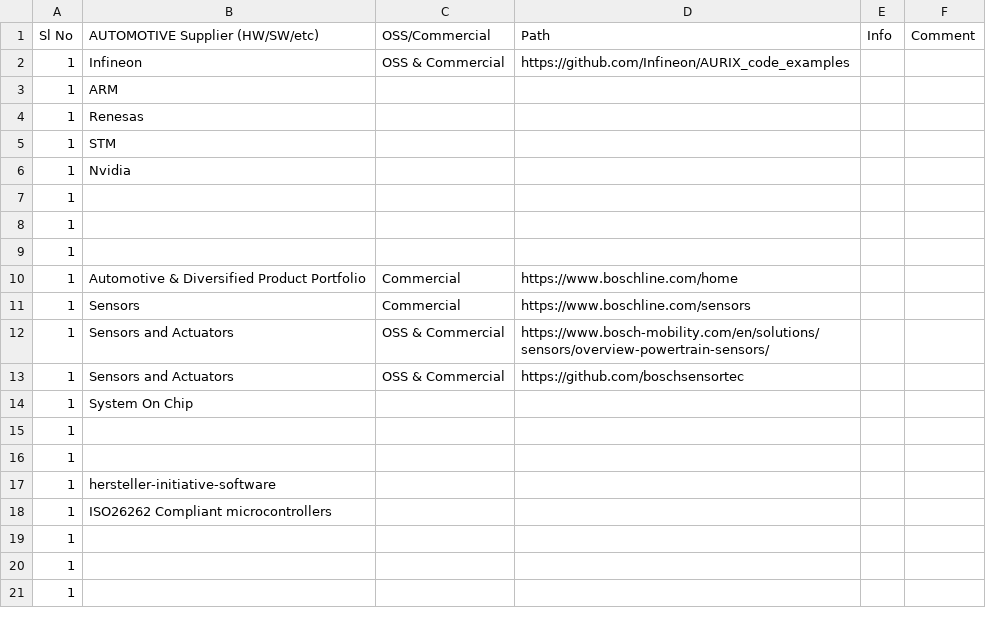
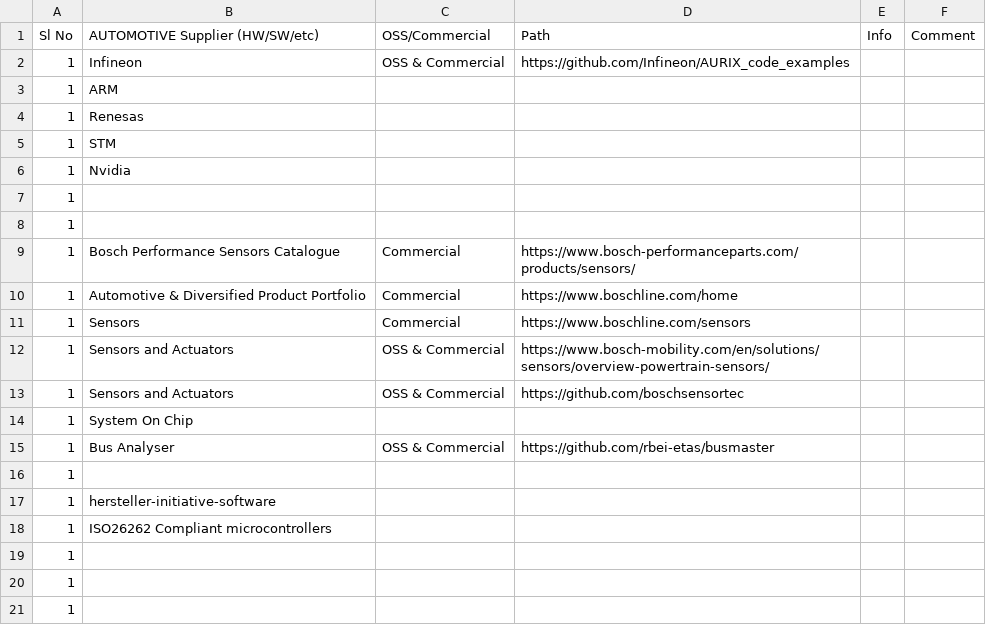
Before and after one commit to suman-komarla-adinarayana-aitpa9662r/SumanKA_MyOSSoftwareDevelopmentKitExamplesInfo, a CSV file: SumanKA_MyOSSoftwareDevelopmentKitExamplesInfo.csv, drawn as a sheet; removed rows and columns are numbered as before the commit, all else as after; the diff names each change by its address in the sheet, - before the commit and + after, or states it on an @@ line.

Commit message:
Update SumanKA_MyOSSoftwareDevelopmentKitExamplesInfo.csv

```diff
--- a/SumanKA_MyOSSoftwareDevelopmentKitExamplesInfo.csv
+++ b/SumanKA_MyOSSoftwareDevelopmentKitExamplesInfo.csv
-row 9: 1
+row 9: 1 | Bosch Performance Sensors Catalogue | Commercial | https://www.bosch-performanceparts.com/products/sensors/
-row 15: 1
+row 15: 1 | Bus Analyser | OSS & Commercial | https://github.com/rbei-etas/busmaster
```
